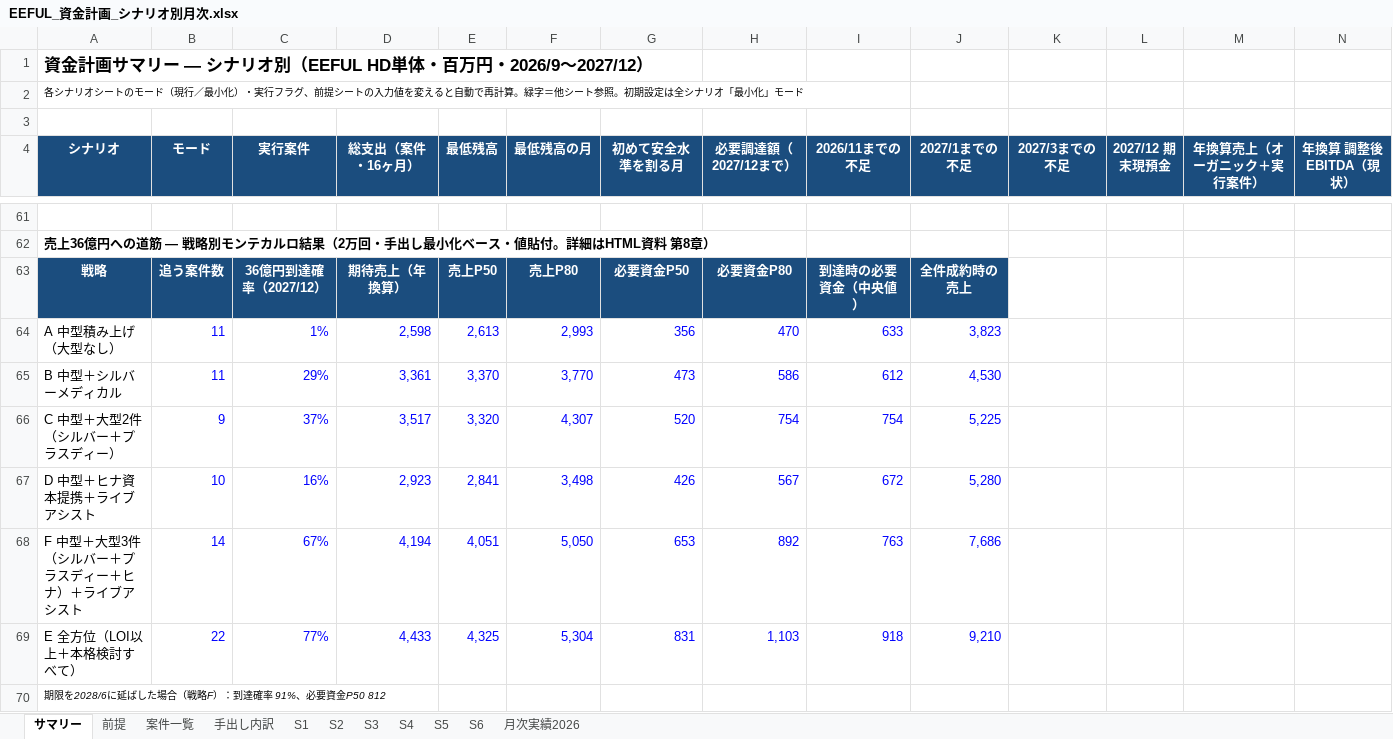
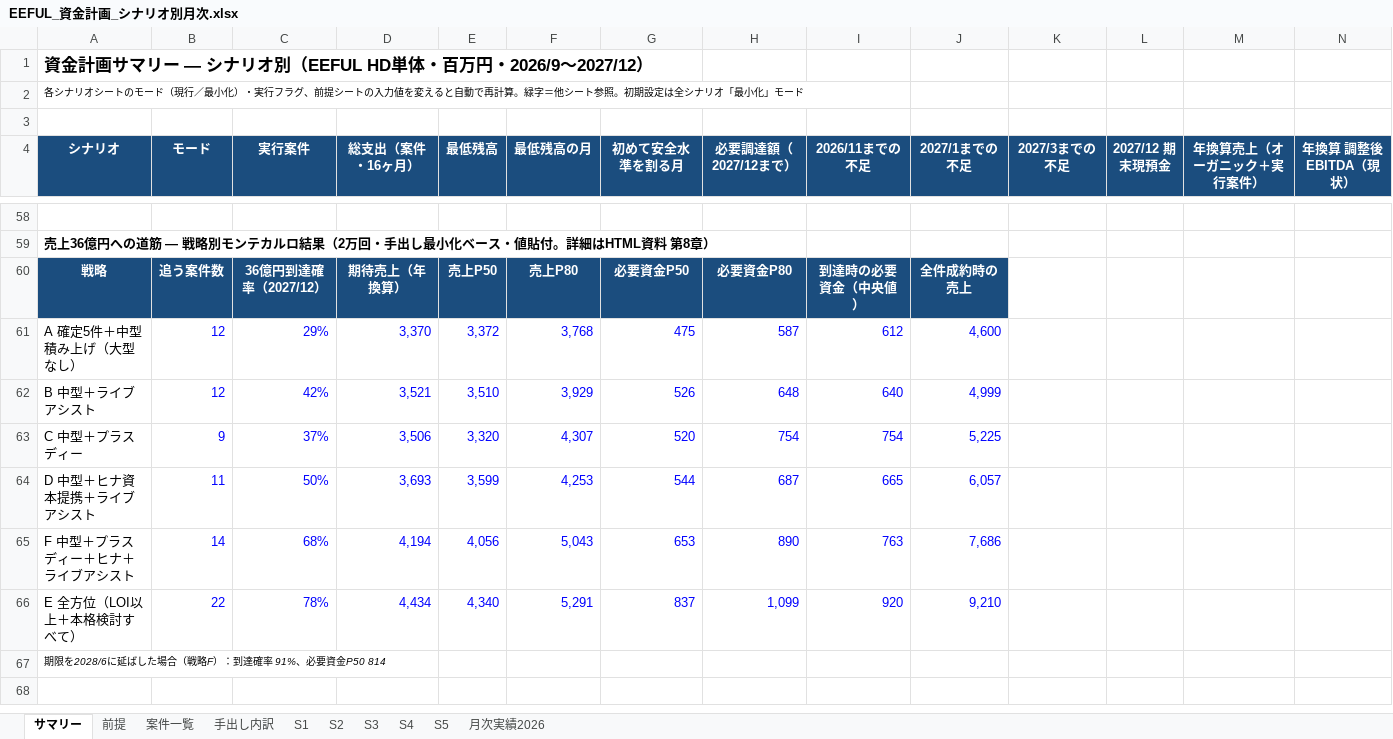
Before and after one commit to hmoriyama-cyber/Moriyama, an Excel workbook: EEFUL_資金計画_シナリオ別月次.xlsx, sheet サマリー, drawn as a sheet; only a part is shown, gaps mark what is left out; values as stored, in another font and other column widths than the file's, no borders; charts and pictures not drawn; removed rows and columns are numbered as before the commit, all else as after; rows hold the shown columns only; the diff covers the shown part only; the diff names each change by its address in the sheet, - before the commit and + after, or states it on an @@ line.

```diff
--- a/EEFUL_資金計画_シナリオ別月次.xlsx (sheet サマリー)
+++ b/EEFUL_資金計画_シナリオ別月次.xlsx (sheet サマリー)
-sheet tab: S6
-row 64: A 中型積み上げ（大型なし） | 11 | 1% | 2,598 | 2,613 | 2,993 | 356 | 470 | 633 | 3,823
-row 65: B 中型＋シルバーメディカル | 11 | 29% | 3,361 | 3,370 | 3,770 | 473 | 586 | 612 | 4,530
+row 61: A 確定5件＋中型積み上げ（大型なし） | 12 | 29% | 3,370 | 3,372 | 3,768 | 475 | 587 | 612 | 4,600
+row 62: B 中型＋ライブアシスト | 12 | 42% | 3,521 | 3,510 | 3,929 | 526 | 648 | 640 | 4,999
-A63 (シナリオ): C 中型＋大型2件（シルバー＋プラスディー）
+A63 (シナリオ): C 中型＋プラスディー
-D63 (総支出（案件・16ヶ月）): 3,517
+D63 (総支出（案件・16ヶ月）): 3,506
-row 67: D 中型＋ヒナ資本提携＋ライブアシスト | 10 | 16% | 2,923 | 2,841 | 3,498 | 426 | 567 | 672 | 5,280
+row 64: D 中型＋ヒナ資本提携＋ライブアシスト | 11 | 50% | 3,693 | 3,599 | 4,253 | 544 | 687 | 665 | 6,057
-A65 (シナリオ): F 中型＋大型3件（シルバー＋プラスディー＋ヒナ）＋ライブアシスト
+A65 (シナリオ): F 中型＋プラスディー＋ヒナ＋ライブアシスト
-C65 (実行案件): 67%
+C65 (実行案件): 68%
-E65 (最低残高): 4,051
+E65 (最低残高): 4,056
-F65 (最低残高の月): 5,050
+F65 (最低残高の月): 5,043
-H65 (必要調達額（2027/12まで）): 892
+H65 (必要調達額（2027/12まで）): 890
-C66 (実行案件): 77%
+C66 (実行案件): 78%
-D66 (総支出（案件・16ヶ月）): 4,433
+D66 (総支出（案件・16ヶ月）): 4,434
-E66 (最低残高): 4,325
+E66 (最低残高): 4,340
-F66 (最低残高の月): 5,304
+F66 (最低残高の月): 5,291
-G66 (初めて安全水準を割る月): 831
+G66 (初めて安全水準を割る月): 837
-H66 (必要調達額（2027/12まで）): 1,103
+H66 (必要調達額（2027/12まで）): 1,099
-I66 (2026/11までの不足): 918
+I66 (2026/11までの不足): 920
-A67 (シナリオ): 期限を2028/6に延ばした場合（戦略F）：到達確率 91%、必要資金P50 812
+A67 (シナリオ): 期限を2028/6に延ばした場合（戦略F）：到達確率 91%、必要資金P50 814
```
Also changed, not shown: 14 added rows, 17 removed rows and 34 edited cells elsewhere in this sheet, sheet S1, sheet S3, sheet S2, sheet S4, sheet S5, formulas that keep their value, charts or pictures.
